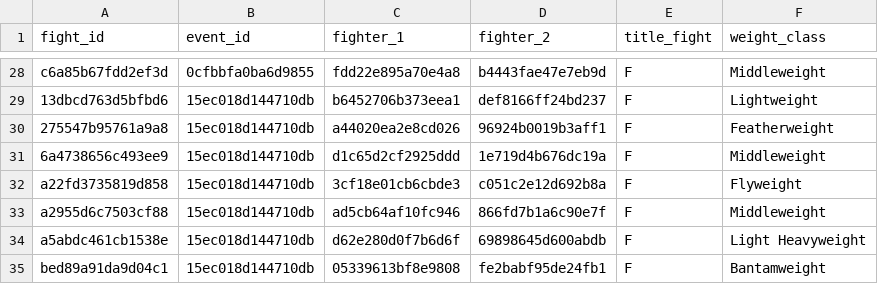
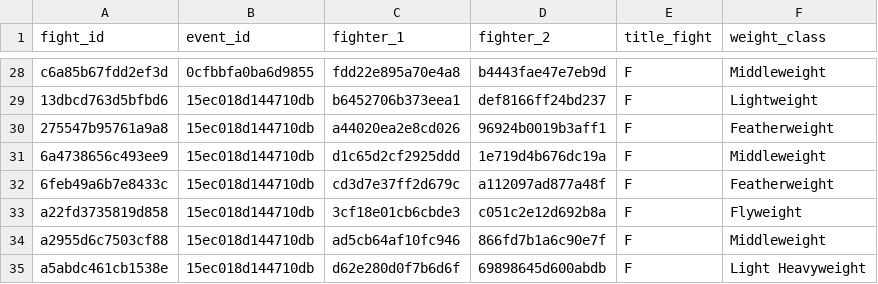
Before and after one commit to jaredfigdor/UFCV4, a CSV file: ufc_data/upcoming_fight_data.csv, drawn as a sheet; only a part is shown, gaps mark what is left out; the shorter side is filled out with more unchanged rows; the diff covers the shown part only; the diff names each change by its address in the sheet, - before the commit and + after, or states it on an @@ line.

```diff
--- a/ufc_data/upcoming_fight_data.csv
+++ b/ufc_data/upcoming_fight_data.csv
+row 32: 6feb49a6b7e8433c | 15ec018d144710db | cd3d7e37ff2d679c | a112097ad877a48f | F | Featherweight
```
Also changed, not shown: 14 added rows elsewhere in this file, ufc_data/event_data.csv, ufc_data/fight_predictions.csv, 13 other files.
